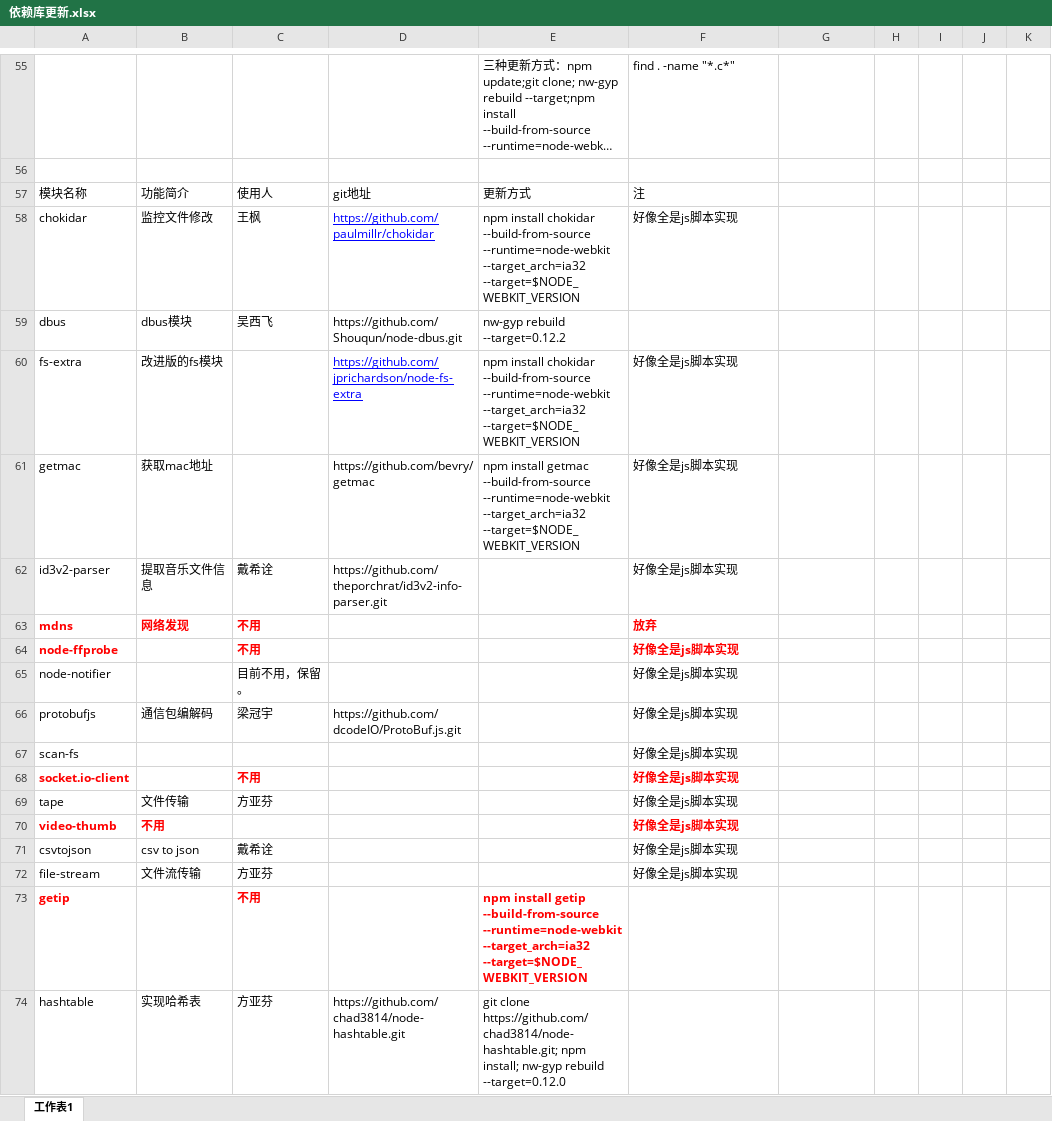
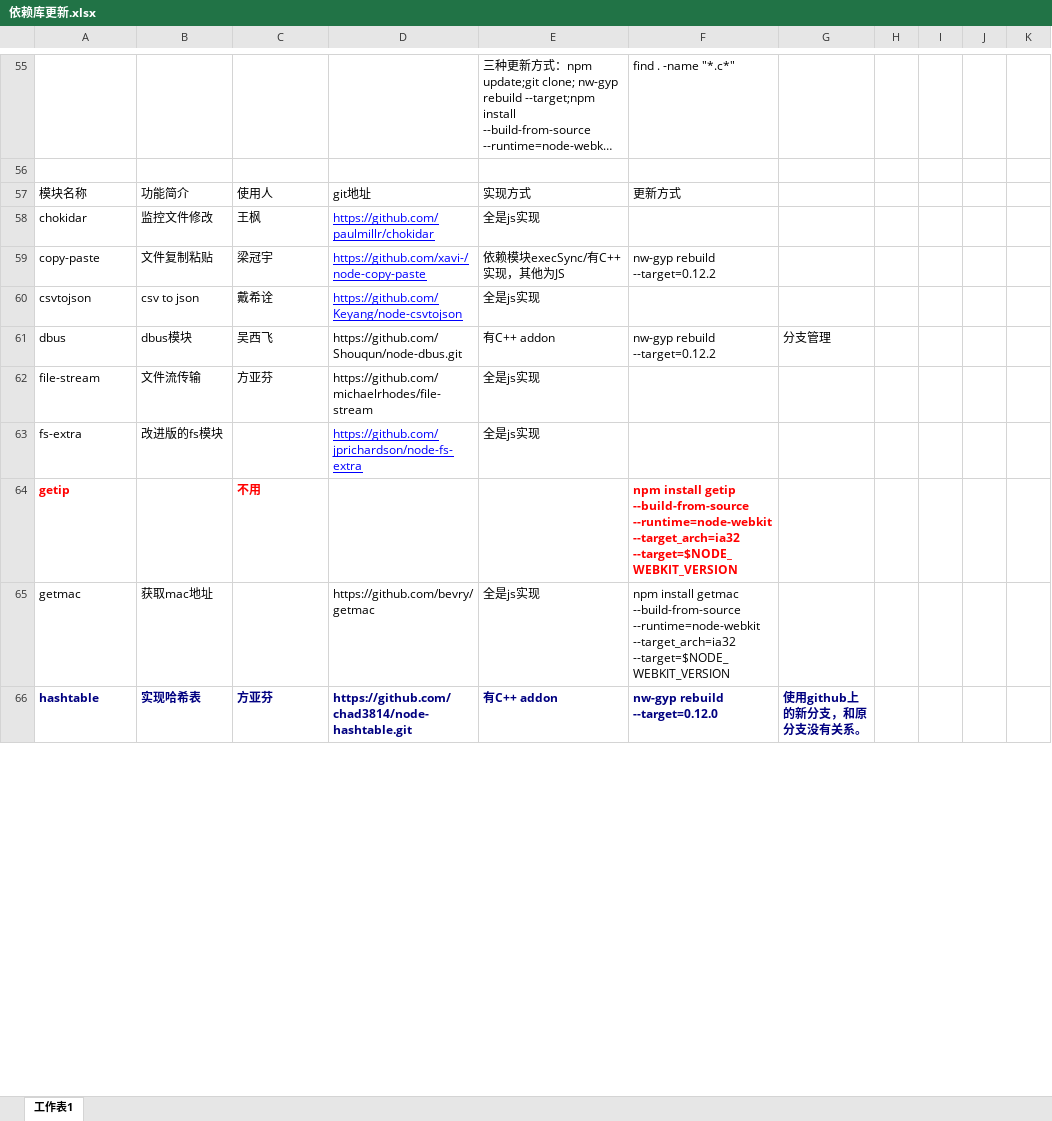
Before and after one commit to xifeiwu/worklog, an Excel workbook: nw-update/依赖库更新.xlsx, sheet 工作表1, drawn as a sheet; only a part is shown, gaps mark what is left out; long unchanged cells end in …; values as stored, in another font and other column widths than the file's, no borders; removed rows and columns are numbered as before the commit, all else as after; the diff covers the shown part only; the diff names each change by its address in the sheet, - before the commit and + after, or states it on an @@ line.

Commit message:
update node_module.xlsx

```diff
--- a/nw-update/依赖库更新.xlsx (sheet 工作表1)
+++ b/nw-update/依赖库更新.xlsx (sheet 工作表1)
-E57: 更新方式
+E57: 实现方式
-F57: 注
+F57: 更新方式
-E58: npm install chokidar --build-from-source --runtime=node-webkit --target_arch=ia32 --target=$NODE_WEBKIT_VERSION
+E58: 全是js实现
-F58: 好像全是js脚本实现
+F58: (empty)
+row 59: copy-paste | 文件复制粘贴 | 梁冠宇 | https://github.com/xavi-/node-copy-paste | 依赖模块execSync/有C++实现，其他为JS | nw-gyp rebuild --target=0.12.2
+row 60: csvtojson | csv to json | 戴希诠 | https://github.com/Keyang/node-csvtojson | 全是js实现
-E61: nw-gyp rebuild --target=0.12.2
+E61: 有C++ addon
-F61: (empty)
+F61: nw-gyp rebuild --target=0.12.2
-G61: (empty)
+G61: 分支管理
+row 62: file-stream | 文件流传输 | 方亚芬 | https://github.com/michaelrhodes/file-stream | 全是js实现
-E63: npm install chokidar --build-from-source --runtime=node-webkit --target_arch=ia32 --target=$NODE_WEBKIT_VERSION
+E63: 全是js实现
-F63: 好像全是js脚本实现
+F63: (empty)
+row 64: getip |  | 不用 |  |  | npm install getip --build-from-source --runtime=node-webkit --target_arch=ia32 --target=$NODE_WEBKIT_VERSION
-E65: npm install getmac --build-from-source --runtime=node-webkit --target_arch=ia32 --target=$NODE_WEBKIT_VERSION
+E65: 全是js实现
-F65: 好像全是js脚本实现
+F65: npm install getmac --build-from-source --runtime=node-webkit --target_arch=ia32 --target=$NODE_WEBKIT_VERSION
-row 62: id3v2-parser | 提取音乐文件信息 | 戴希诠 | https://github.com/theporchrat/id3v2-info-parser.git |  | 好像全是js脚本实现
-row 63: mdns | 网络发现 | 不用 |  |  | 放弃
-row 64: node-ffprobe |  | 不用 |  |  | 好像全是js脚本实现
-row 65: node-notifier |  | 目前不用，保留。 |  |  | 好像全是js脚本实现
-row 66: protobufjs | 通信包编解码 | 梁冠宇 | https://github.com/dcodeIO/ProtoBuf.js.git |  | 好像全是js脚本实现
-row 67: scan-fs |  |  |  |  | 好像全是js脚本实现
-row 68: socket.io-client |  | 不用 |  |  | 好像全是js脚本实现
-row 69: tape | 文件传输 | 方亚芬 |  |  | 好像全是js脚本实现
-row 70: video-thumb | 不用 |  |  |  | 好像全是js脚本实现
-row 71: csvtojson | csv to json | 戴希诠 |  |  | 好像全是js脚本实现
-row 72: file-stream | 文件流传输 | 方亚芬 |  |  | 好像全是js脚本实现
-row 73: getip |  | 不用 |  | npm install getip --build-from-source --runtime=node-webkit --target_arch=ia32 --target=$NODE_WEBKIT_VERSION
@@ A66:E66 bold: off → on, text colour: black → #000080 @@
-E66: git clone https://github.com/chad3814/node-hashtable.git; npm install; nw-gyp rebuild --target=0.12.0
+E66: 有C++ addon
-F66: (empty)
+F66: nw-gyp rebuild --target=0.12.0
-G66: (empty)
+G66: 使用github上的新分支，和原分支没有关系。
```
Also changed, not shown: 11 added rows, 22 edited cells and cell formats elsewhere in this sheet.
